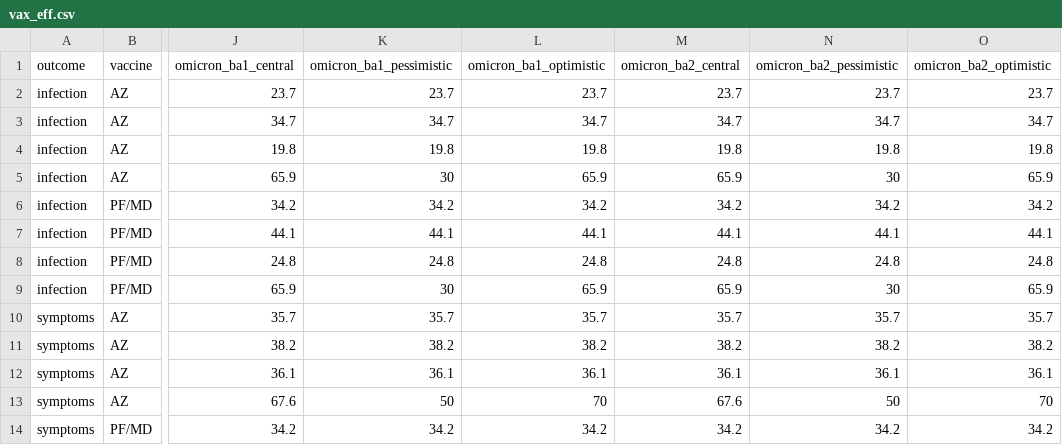
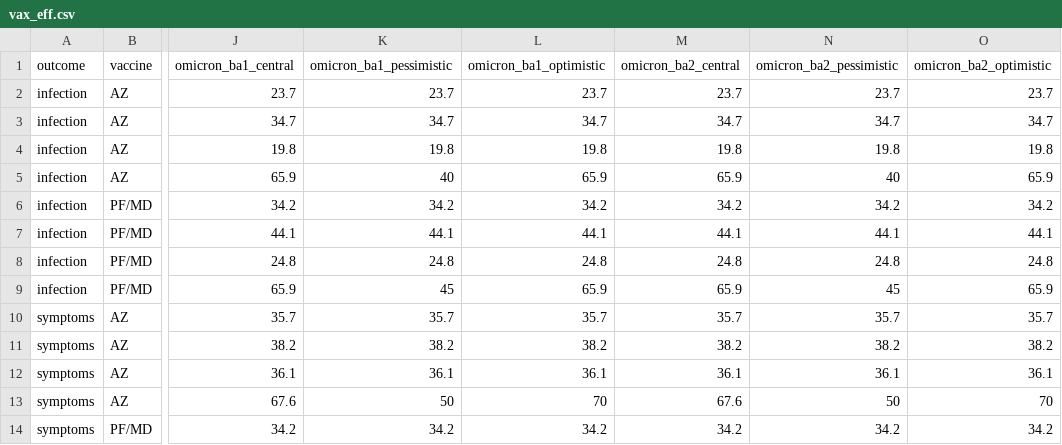
Before and after one commit to LloydChapman/covid_multi_strain, a CSV file: data/vax_eff.csv, drawn as a sheet; only a part is shown, gaps mark what is left out; the diff names each change by its address in the sheet, - before the commit and + after, or states it on an @@ line.

Commit message:
Correct pessimistic booster efficacy against infection

```diff
--- a/data/vax_eff.csv
+++ b/data/vax_eff.csv
-K5 (omicron_ba1_pessimistic): 30
+K5 (omicron_ba1_pessimistic): 40
-N5 (omicron_ba2_pessimistic): 30
+N5 (omicron_ba2_pessimistic): 40
-K9 (omicron_ba1_pessimistic): 30
+K9 (omicron_ba1_pessimistic): 45
-N9 (omicron_ba2_pessimistic): 30
+N9 (omicron_ba2_pessimistic): 45
```
Also changed, not shown: 2 other files.
